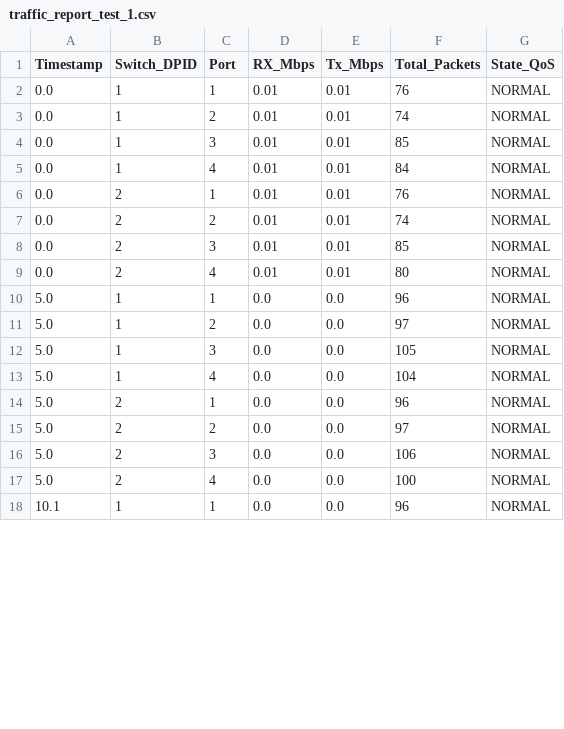
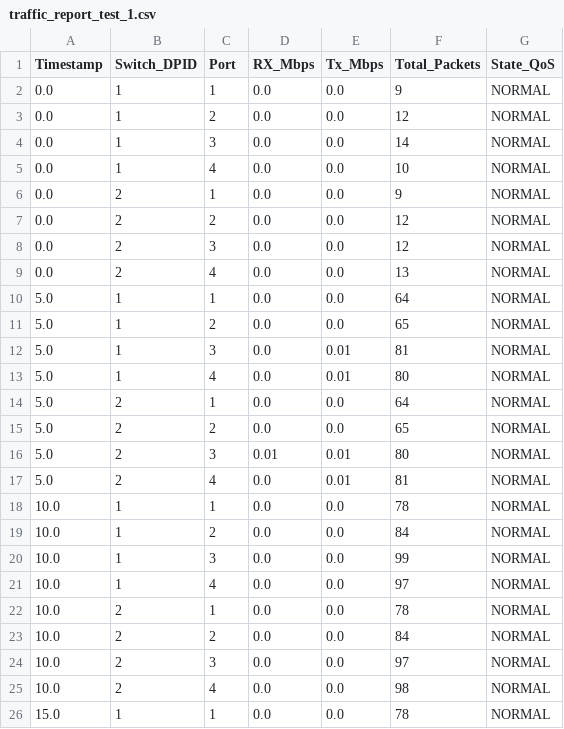
Before and after one commit to Filippo831/network-priority-slicing, a CSV file: tests_output/test_1/traffic_report_test_1.csv, drawn as a sheet; only a part is shown; the diff covers the shown part only.

```diff
--- a/tests_output/test_1/traffic_report_test_1.csv
+++ b/tests_output/test_1/traffic_report_test_1.csv
@@ -1,18 +1,26 @@
 Timestamp;Switch_DPID;Port;RX_Mbps;Tx_Mbps;Total_Packets;State_QoS
-0.0;1;1;0.01;0.01;76;NORMAL
-0.0;1;2;0.01;0.01;74;NORMAL
-0.0;1;3;0.01;0.01;85;NORMAL
-0.0;1;4;0.01;0.01;84;NORMAL
-0.0;2;1;0.01;0.01;76;NORMAL
-0.0;2;2;0.01;0.01;74;NORMAL
-0.0;2;3;0.01;0.01;85;NORMAL
-0.0;2;4;0.01;0.01;80;NORMAL
-5.0;1;1;0.0;0.0;96;NORMAL
-5.0;1;2;0.0;0.0;97;NORMAL
-5.0;1;3;0.0;0.0;105;NORMAL
-5.0;1;4;0.0;0.0;104;NORMAL
-5.0;2;1;0.0;0.0;96;NORMAL
-5.0;2;2;0.0;0.0;97;NORMAL
-5.0;2;3;0.0;0.0;106;NORMAL
-5.0;2;4;0.0;0.0;100;NORMAL
-10.1;1;1;0.0;0.0;96;NORMAL
+0.0;1;1;0.0;0.0;9;NORMAL
+0.0;1;2;0.0;0.0;12;NORMAL
+0.0;1;3;0.0;0.0;14;NORMAL
+0.0;1;4;0.0;0.0;10;NORMAL
+0.0;2;1;0.0;0.0;9;NORMAL
+0.0;2;2;0.0;0.0;12;NORMAL
+0.0;2;3;0.0;0.0;12;NORMAL
+0.0;2;4;0.0;0.0;13;NORMAL
+5.0;1;1;0.0;0.0;64;NORMAL
+5.0;1;2;0.0;0.0;65;NORMAL
+5.0;1;3;0.0;0.01;81;NORMAL
+5.0;1;4;0.0;0.01;80;NORMAL
+5.0;2;1;0.0;0.0;64;NORMAL
+5.0;2;2;0.0;0.0;65;NORMAL
+5.0;2;3;0.01;0.01;80;NORMAL
+5.0;2;4;0.0;0.01;81;NORMAL
+10.0;1;1;0.0;0.0;78;NORMAL
+10.0;1;2;0.0;0.0;84;NORMAL
+10.0;1;3;0.0;0.0;99;NORMAL
+10.0;1;4;0.0;0.0;97;NORMAL
+10.0;2;1;0.0;0.0;78;NORMAL
+10.0;2;2;0.0;0.0;84;NORMAL
+10.0;2;3;0.0;0.0;97;NORMAL
+10.0;2;4;0.0;0.0;98;NORMAL
+15.0;1;1;0.0;0.0;78;NORMAL
```
Also changed, not shown: 14 edited cells elsewhere in this file, tests_output/test_2/traffic_report_test_2.csv, tests_output/test_3/traffic_report_test_3.csv, 7 other files.
